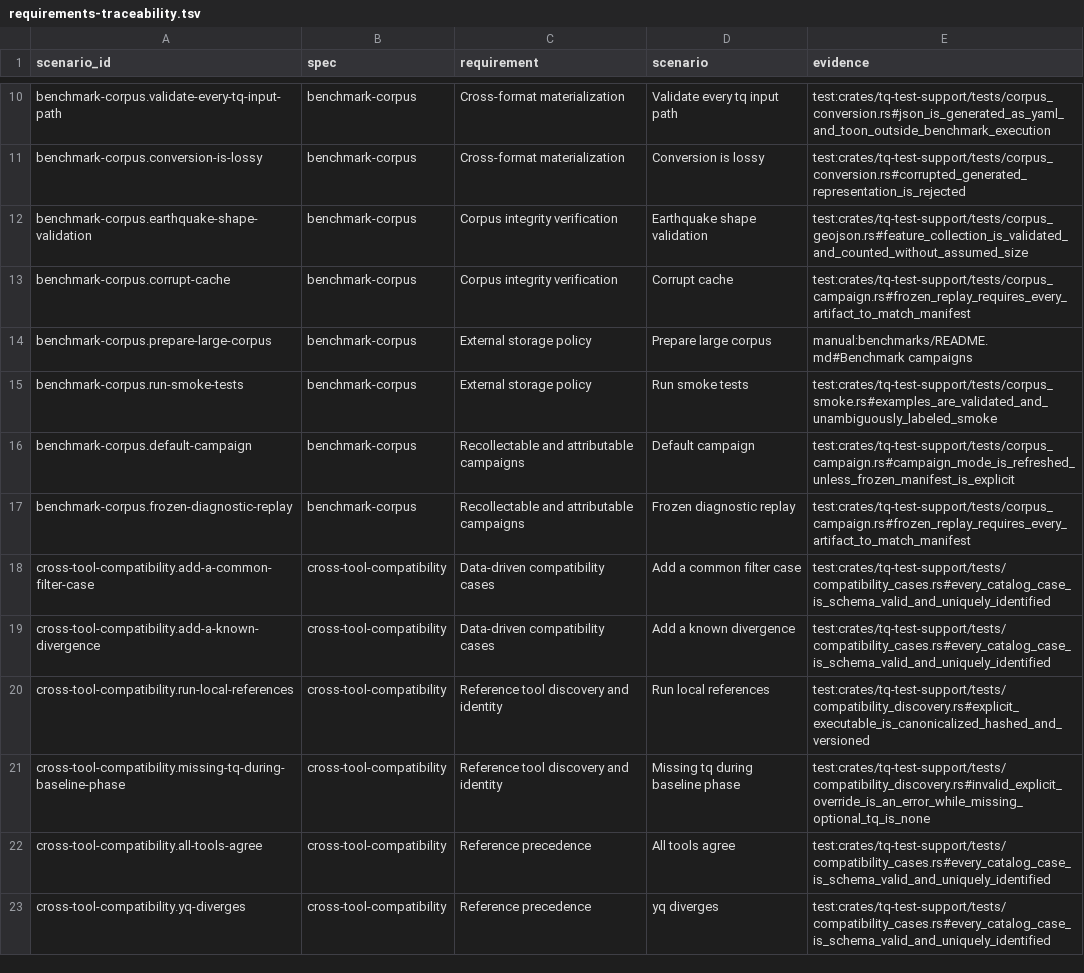
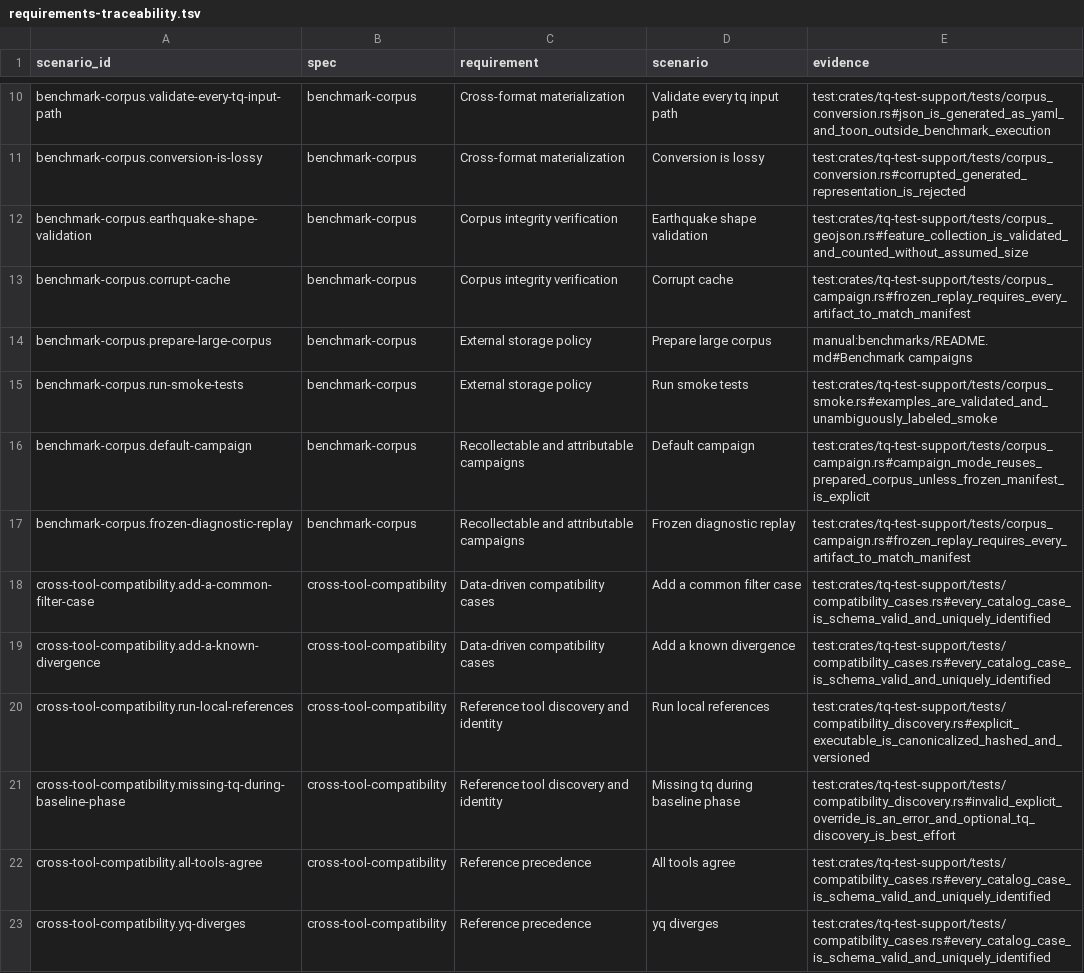
Before and after one commit to commandzero/tq, a TSV file: docs/requirements-traceability.tsv, drawn as a sheet; only a part is shown, gaps mark what is left out.

```diff
--- a/docs/requirements-traceability.tsv
+++ b/docs/requirements-traceability.tsv
@@ -15,3 +15,3 @@ benchmark-corpus.prepare-large-corpus	benchmark-corpus	External storage policy	P
 benchmark-corpus.run-smoke-tests	benchmark-corpus	External storage policy	Run smoke tests	test:crates/tq-test-support/tests/corpus_smoke.rs#examples_are_validated_and_unambiguously_labeled_smoke
-benchmark-corpus.default-campaign	benchmark-corpus	Recollectable and attributable campaigns	Default campaign	test:crates/tq-test-support/tests/corpus_campaign.rs#campaign_mode_is_refreshed_unless_frozen_manifest_is_explicit
+benchmark-corpus.default-campaign	benchmark-corpus	Recollectable and attributable campaigns	Default campaign	test:crates/tq-test-support/tests/corpus_campaign.rs#campaign_mode_reuses_prepared_corpus_unless_frozen_manifest_is_explicit
 benchmark-corpus.frozen-diagnostic-replay	benchmark-corpus	Recollectable and attributable campaigns	Frozen diagnostic replay	test:crates/tq-test-support/tests/corpus_campaign.rs#frozen_replay_requires_every_artifact_to_match_manifest
@@ -20,3 +20,3 @@ cross-tool-compatibility.add-a-known-divergence	cross-tool-compatibility	Data-dr
 cross-tool-compatibility.run-local-references	cross-tool-compatibility	Reference tool discovery and identity	Run local references	test:crates/tq-test-support/tests/compatibility_discovery.rs#explicit_executable_is_canonicalized_hashed_and_versioned
-cross-tool-compatibility.missing-tq-during-baseline-phase	cross-tool-compatibility	Reference tool discovery and identity	Missing tq during baseline phase	test:crates/tq-test-support/tests/compatibility_discovery.rs#invalid_explicit_override_is_an_error_while_missing_optional_tq_is_none
+cross-tool-compatibility.missing-tq-during-baseline-phase	cross-tool-compatibility	Reference tool discovery and identity	Missing tq during baseline phase	test:crates/tq-test-support/tests/compatibility_discovery.rs#invalid_explicit_override_is_an_error_and_optional_tq_discovery_is_best_effort
 cross-tool-compatibility.all-tools-agree	cross-tool-compatibility	Reference precedence	All tools agree	test:crates/tq-test-support/tests/compatibility_cases.rs#every_catalog_case_is_schema_valid_and_uniquely_identified
```
Also changed, not shown: 18 other files.
